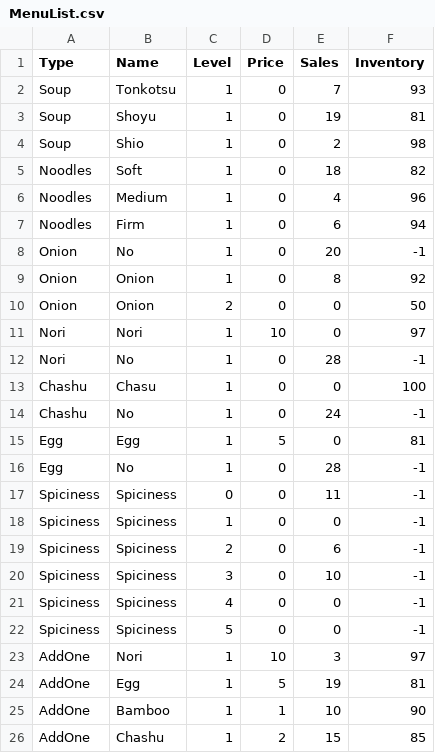
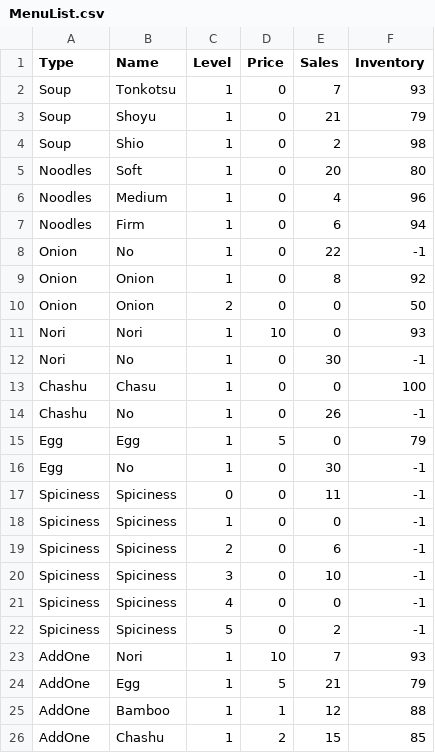
Before and after one commit to Myselfwell/RestaurantsSystem, a CSV file: src/Database/MenuList.csv, drawn as a sheet.

```diff
--- a/src/Database/MenuList.csv
+++ b/src/Database/MenuList.csv
@@ -2,16 +2,16 @@ Type,Name,Level,Price,Sales,Inventory
 Soup,Tonkotsu,1,0,7,93
-Soup,Shoyu,1,0,19,81
+Soup,Shoyu,1,0,21,79
 Soup,Shio,1,0,2,98
-Noodles,Soft,1,0,18,82
+Noodles,Soft,1,0,20,80
 Noodles,Medium,1,0,4,96
 Noodles,Firm,1,0,6,94
-Onion,No,1,0,20,-1
+Onion,No,1,0,22,-1
 Onion,Onion,1,0,8,92
 Onion,Onion,2,0,0,50
-Nori,Nori,1,10,0,97
-Nori,No,1,0,28,-1
+Nori,Nori,1,10,0,93
+Nori,No,1,0,30,-1
 Chashu,Chasu,1,0,0,100
-Chashu,No,1,0,24,-1
-Egg,Egg,1,5,0,81
-Egg,No,1,0,28,-1
+Chashu,No,1,0,26,-1
+Egg,Egg,1,5,0,79
+Egg,No,1,0,30,-1
 Spiciness,Spiciness,0,0,11,-1
@@ -21,6 +21,6 @@ Spiciness,Spiciness,3,0,10,-1
 Spiciness,Spiciness,4,0,0,-1
-Spiciness,Spiciness,5,0,0,-1
-AddOne,Nori,1,10,3,97
-AddOne,Egg,1,5,19,81
-AddOne,Bamboo,1,1,10,90
+Spiciness,Spiciness,5,0,2,-1
+AddOne,Nori,1,10,7,93
+AddOne,Egg,1,5,21,79
+AddOne,Bamboo,1,1,12,88
 AddOne,Chashu,1,2,15,85
```
Also changed, not shown: src/Database/BillList.csv, src/Database/UserList.csv, 1 other file.
